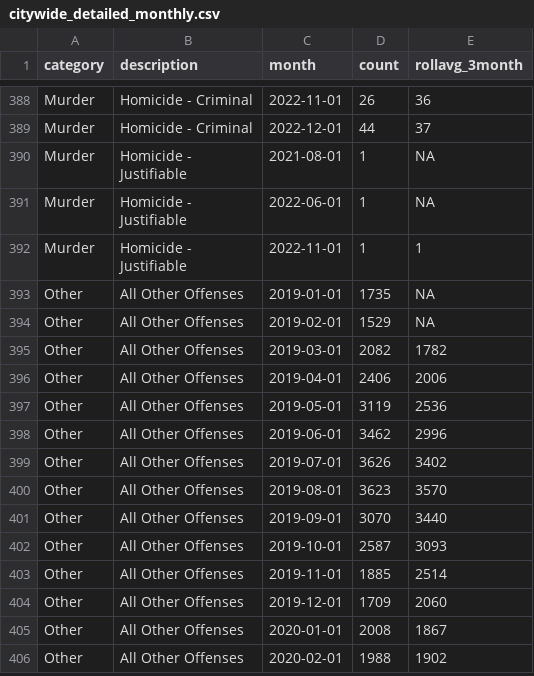
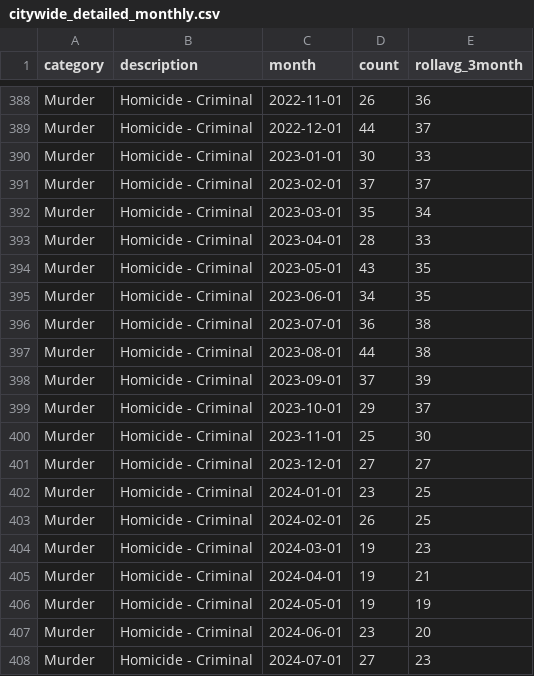
Before and after one commit to abcotvdata/safetytracker_philadelphia, a CSV file: data/output/monthly/citywide_detailed_monthly.csv, drawn as a sheet; only a part is shown, gaps mark what is left out; the shorter side is filled out with more unchanged rows; the diff covers the shown part only.

Commit message:
New crime data collected

```diff
--- a/data/output/monthly/citywide_detailed_monthly.csv
+++ b/data/output/monthly/citywide_detailed_monthly.csv
@@ -389 +389,20 @@ Murder,Homicide - Criminal,2022-11-01,26,36
 Murder,Homicide - Criminal,2022-12-01,44,37
+Murder,Homicide - Criminal,2023-01-01,30,33
+Murder,Homicide - Criminal,2023-02-01,37,37
+Murder,Homicide - Criminal,2023-03-01,35,34
+Murder,Homicide - Criminal,2023-04-01,28,33
+Murder,Homicide - Criminal,2023-05-01,43,35
+Murder,Homicide - Criminal,2023-06-01,34,35
+Murder,Homicide - Criminal,2023-07-01,36,38
+Murder,Homicide - Criminal,2023-08-01,44,38
+Murder,Homicide - Criminal,2023-09-01,37,39
+Murder,Homicide - Criminal,2023-10-01,29,37
+Murder,Homicide - Criminal,2023-11-01,25,30
+Murder,Homicide - Criminal,2023-12-01,27,27
+Murder,Homicide - Criminal,2024-01-01,23,25
+Murder,Homicide - Criminal,2024-02-01,26,25
+Murder,Homicide - Criminal,2024-03-01,19,23
+Murder,Homicide - Criminal,2024-04-01,19,21
+Murder,Homicide - Criminal,2024-05-01,19,19
+Murder,Homicide - Criminal,2024-06-01,23,20
+Murder,Homicide - Criminal,2024-07-01,27,23
```
Also changed, not shown: 6 added rows and 48 edited cells elsewhere in this file, data/output/districts/district_category.csv, data/output/districts/district_detailed.csv, 44 other files.
